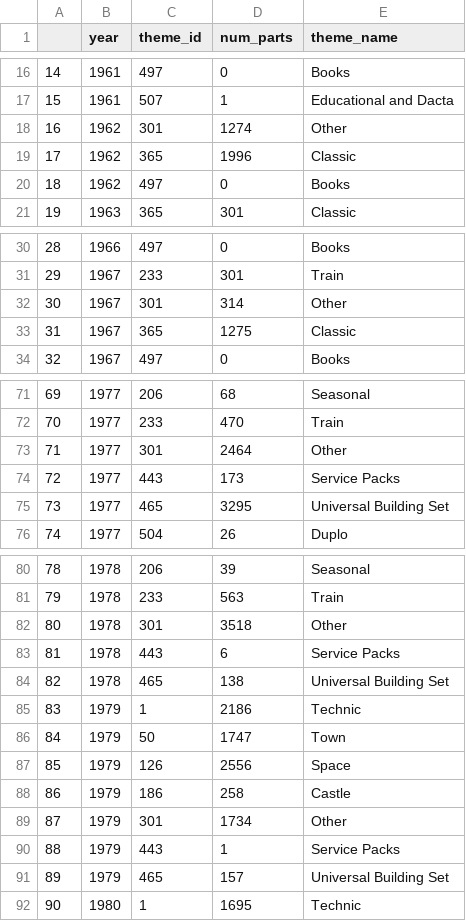
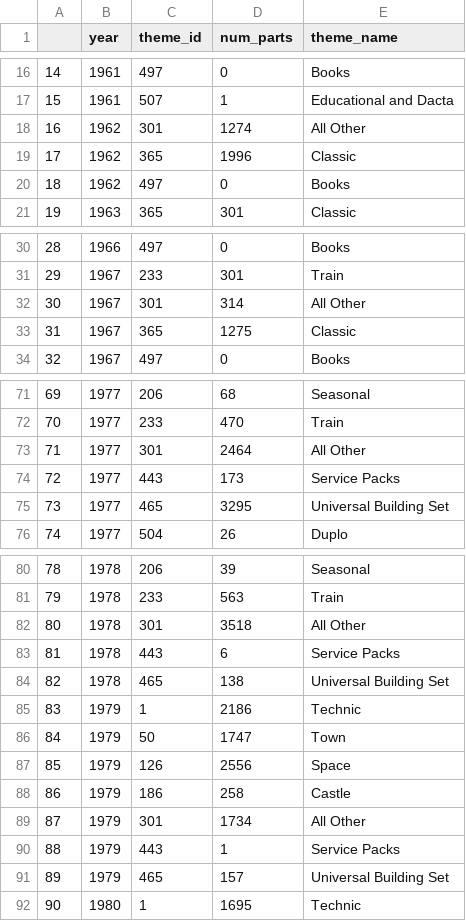
Before and after one commit to axz2000/data, a CSV file: lego_themes.csv, drawn as a sheet; only a part is shown, gaps mark what is left out; the diff covers the shown part only.

Commit message:
changed other name

```diff
--- a/lego_themes.csv
+++ b/lego_themes.csv
@@ -17,3 +17,3 @@
 15,1961,507,1,Educational and Dacta
-16,1962,301,1274,Other
+16,1962,301,1274,All Other
 17,1962,365,1996,Classic
@@ -31,3 +31,3 @@
 29,1967,233,301,Train
-30,1967,301,314,Other
+30,1967,301,314,All Other
 31,1967,365,1275,Classic
@@ -72,3 +72,3 @@
 70,1977,233,470,Train
-71,1977,301,2464,Other
+71,1977,301,2464,All Other
 72,1977,443,173,Service Packs
@@ -81,3 +81,3 @@
 79,1978,233,563,Train
-80,1978,301,3518,Other
+80,1978,301,3518,All Other
 81,1978,443,6,Service Packs
@@ -88,3 +88,3 @@
 86,1979,186,258,Castle
-87,1979,301,1734,Other
+87,1979,301,1734,All Other
 88,1979,443,1,Service Packs
```
Also changed, not shown: 45 edited cells elsewhere in this file.
